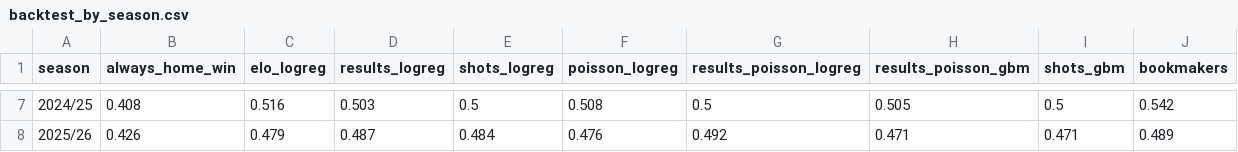
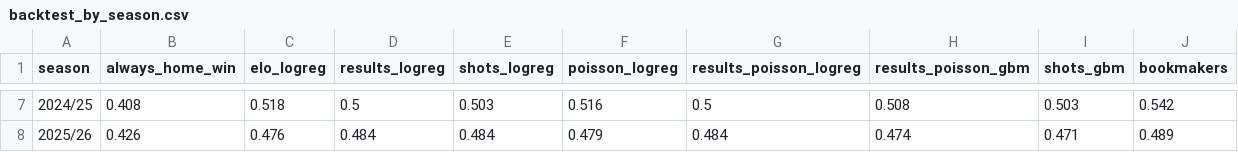
Before and after one commit to jcosta92/PL_Predictions, a CSV file: reports/backtest_by_season.csv, drawn as a sheet; only a part is shown, gaps mark what is left out; the diff covers the shown part only.

```diff
--- a/reports/backtest_by_season.csv
+++ b/reports/backtest_by_season.csv
@@ -7,2 +7,2 @@ season,always_home_win,elo_logreg,results_logreg,shots_logreg,poisson_logreg,res
-2024/25,0.408,0.516,0.503,0.5,0.508,0.5,0.505,0.5,0.542
-2025/26,0.426,0.479,0.487,0.484,0.476,0.492,0.471,0.471,0.489
+2024/25,0.408,0.518,0.5,0.503,0.516,0.5,0.508,0.503,0.542
+2025/26,0.426,0.476,0.484,0.484,0.479,0.484,0.474,0.471,0.489
```
Also changed, not shown: 31 edited cells elsewhere in this file, data/processed/matches.csv, reports/experiments.csv, 24 other files.
